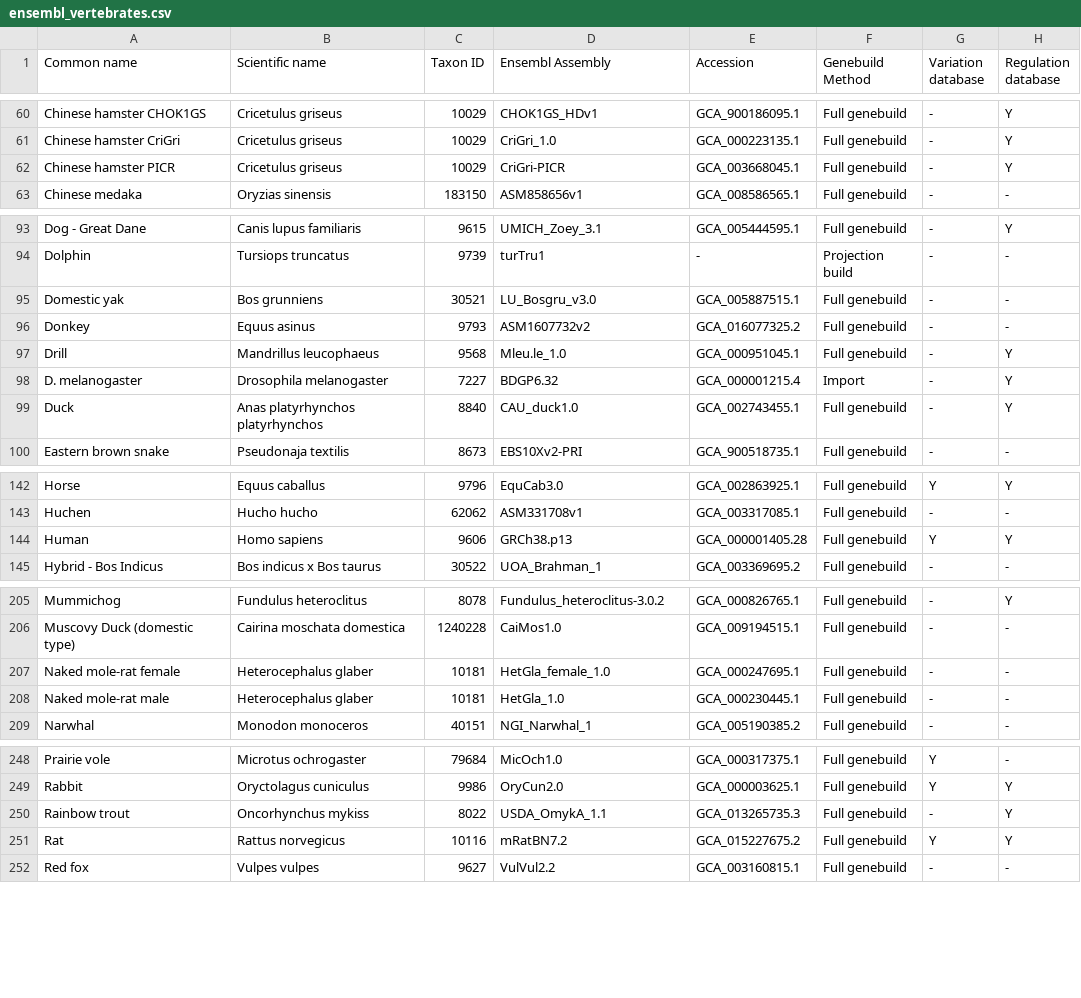
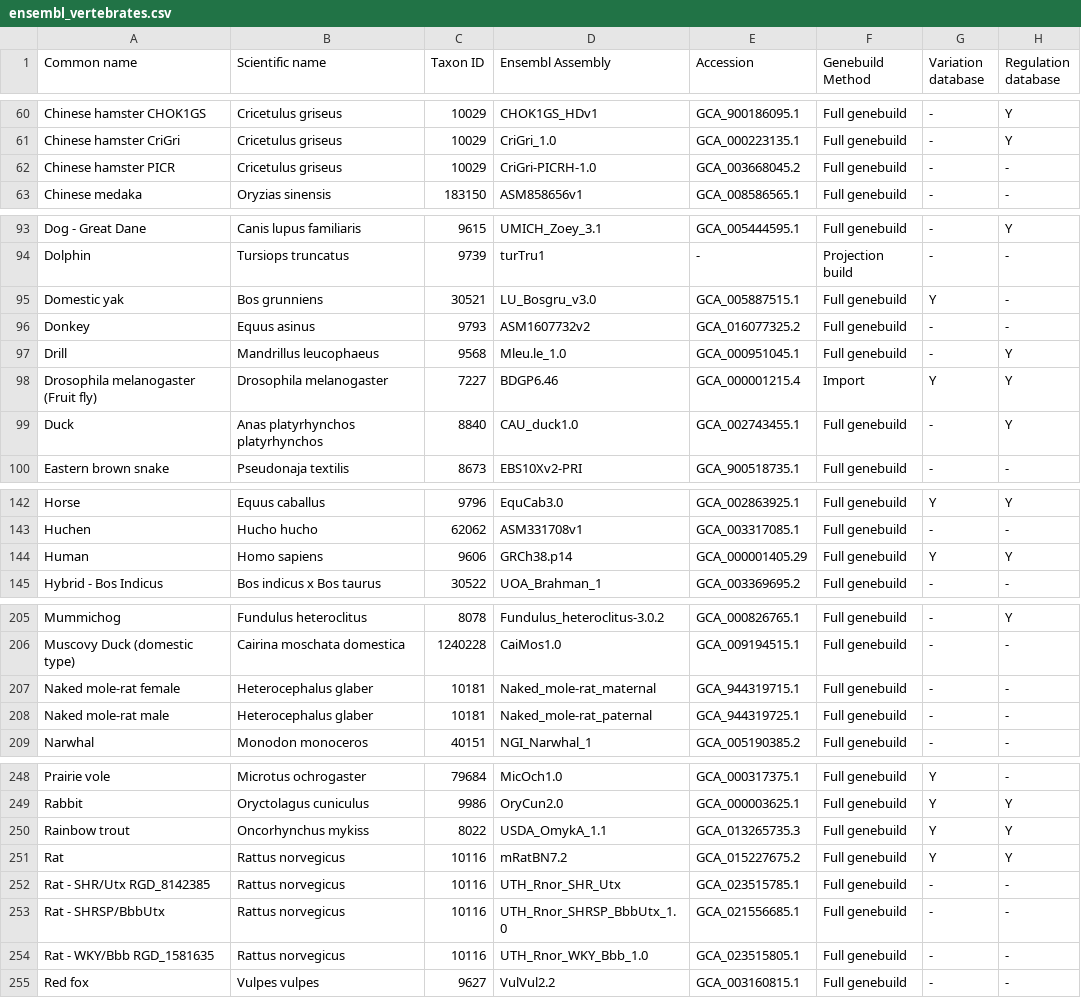
Before and after one commit to jokergoo/BioMartGOGeneSets, a CSV file: inst/extdata/ensembl_vertebrates.csv, drawn as a sheet; only a part is shown, gaps mark what is left out; the diff covers the shown part only.

```diff
--- a/inst/extdata/ensembl_vertebrates.csv
+++ b/inst/extdata/ensembl_vertebrates.csv
@@ -61,3 +61,3 @@
 "Chinese hamster CriGri","Cricetulus griseus","10029","CriGri_1.0","GCA_000223135.1","Full genebuild","-","Y"
-"Chinese hamster PICR","Cricetulus griseus","10029","CriGri-PICR","GCA_003668045.1","Full genebuild","-","Y"
+"Chinese hamster PICR","Cricetulus griseus","10029","CriGri-PICRH-1.0","GCA_003668045.2","Full genebuild","-","-"
 "Chinese medaka","Oryzias sinensis","183150","ASM858656v1","GCA_008586565.1","Full genebuild","-","-"
@@ -94,6 +94,6 @@
 "Dolphin","Tursiops truncatus","9739","turTru1","-","Projection build","-","-"
-"Domestic yak","Bos grunniens","30521","LU_Bosgru_v3.0","GCA_005887515.1","Full genebuild","-","-"
+"Domestic yak","Bos grunniens","30521","LU_Bosgru_v3.0","GCA_005887515.1","Full genebuild","Y","-"
 "Donkey","Equus asinus","9793","ASM1607732v2","GCA_016077325.2","Full genebuild","-","-"
 "Drill","Mandrillus leucophaeus","9568","Mleu.le_1.0","GCA_000951045.1","Full genebuild","-","Y"
-"D. melanogaster","Drosophila melanogaster","7227","BDGP6.32","GCA_000001215.4","Import","-","Y"
+"Drosophila melanogaster (Fruit fly)","Drosophila melanogaster","7227","BDGP6.46","GCA_000001215.4","Import","Y","Y"
 "Duck","Anas platyrhynchos platyrhynchos","8840","CAU_duck1.0","GCA_002743455.1","Full genebuild","-","Y"
@@ -143,3 +143,3 @@
 "Huchen","Hucho hucho","62062","ASM331708v1","GCA_003317085.1","Full genebuild","-","-"
-"Human","Homo sapiens","9606","GRCh38.p13","GCA_000001405.28","Full genebuild","Y","Y"
+"Human","Homo sapiens","9606","GRCh38.p14","GCA_000001405.29","Full genebuild","Y","Y"
 "Hybrid - Bos Indicus","Bos indicus x Bos taurus","30522","UOA_Brahman_1","GCA_003369695.2","Full genebuild","-","-"
@@ -206,4 +206,4 @@
 "Muscovy Duck (domestic type)","Cairina moschata domestica","1240228","CaiMos1.0","GCA_009194515.1","Full genebuild","-","-"
-"Naked mole-rat female","Heterocephalus glaber","10181","HetGla_female_1.0","GCA_000247695.1","Full genebuild","-","-"
-"Naked mole-rat male","Heterocephalus glaber","10181","HetGla_1.0","GCA_000230445.1","Full genebuild","-","-"
+"Naked mole-rat female","Heterocephalus glaber","10181","Naked_mole-rat_maternal","GCA_944319715.1","Full genebuild","-","-"
+"Naked mole-rat male","Heterocephalus glaber","10181","Naked_mole-rat_paternal","GCA_944319725.1","Full genebuild","-","-"
 "Narwhal","Monodon monoceros","40151","NGI_Narwhal_1","GCA_005190385.2","Full genebuild","-","-"
@@ -249,4 +249,7 @@
 "Rabbit","Oryctolagus cuniculus","9986","OryCun2.0","GCA_000003625.1","Full genebuild","Y","Y"
-"Rainbow trout","Oncorhynchus mykiss","8022","USDA_OmykA_1.1","GCA_013265735.3","Full genebuild","-","Y"
+"Rainbow trout","Oncorhynchus mykiss","8022","USDA_OmykA_1.1","GCA_013265735.3","Full genebuild","Y","Y"
 "Rat","Rattus norvegicus","10116","mRatBN7.2","GCA_015227675.2","Full genebuild","Y","Y"
+"Rat - SHR/Utx RGD_8142385","Rattus norvegicus","10116","UTH_Rnor_SHR_Utx","GCA_023515785.1","Full genebuild","-","-"
+"Rat - SHRSP/BbbUtx","Rattus norvegicus","10116","UTH_Rnor_SHRSP_BbbUtx_1.0","GCA_021556685.1","Full genebuild","-","-"
+"Rat - WKY/Bbb RGD_1581635","Rattus norvegicus","10116","UTH_Rnor_WKY_Bbb_1.0","GCA_023515805.1","Full genebuild","-","-"
 "Red fox","Vulpes vulpes","9627","VulVul2.2","GCA_003160815.1","Full genebuild","-","-"
```
Also changed, not shown: 4 edited cells elsewhere in this file, inst/extdata/ensembl_fungi.csv, inst/extdata/ensembl_metazoa.csv, 7 other files.
